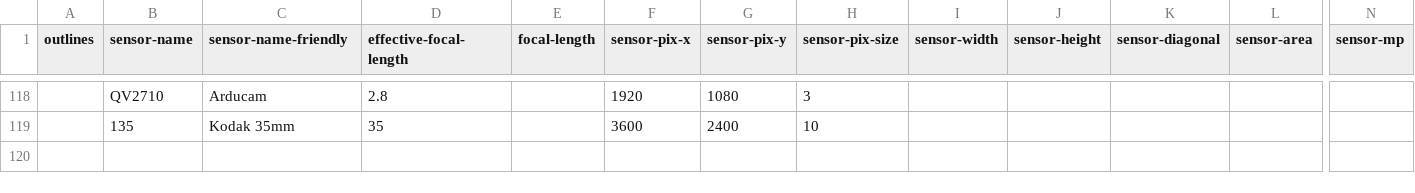
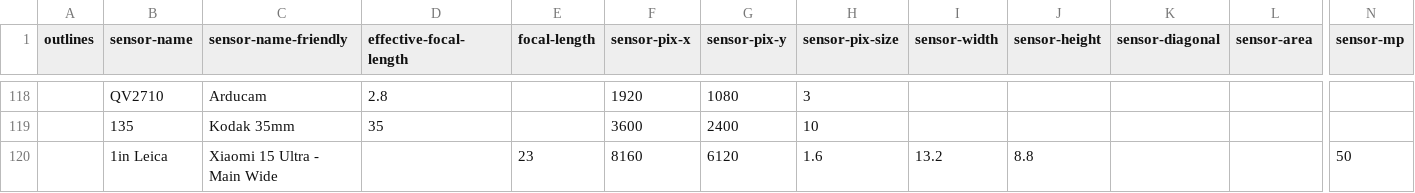
Before and after one commit to MrDoritos/Online-Camera-Intrinsics, a CSV file: sensors/sensors.csv, drawn as a sheet; only a part is shown, gaps mark what is left out; rows hold the shown columns only; the diff names each change by its address in the sheet, - before the commit and + after, or states it on an @@ line.

```diff
--- a/sensors/sensors.csv
+++ b/sensors/sensors.csv
+row 120:  | 1in Leica | Xiaomi 15 Ultra - Main Wide |  | 23 | 8160 | 6120 | 1.6 | 13.2 | 8.8 |  |  | 50
```
Also changed, not shown: sensors/sensors_all.csv, sensors/sensors_cache.csv, 4 other files.
